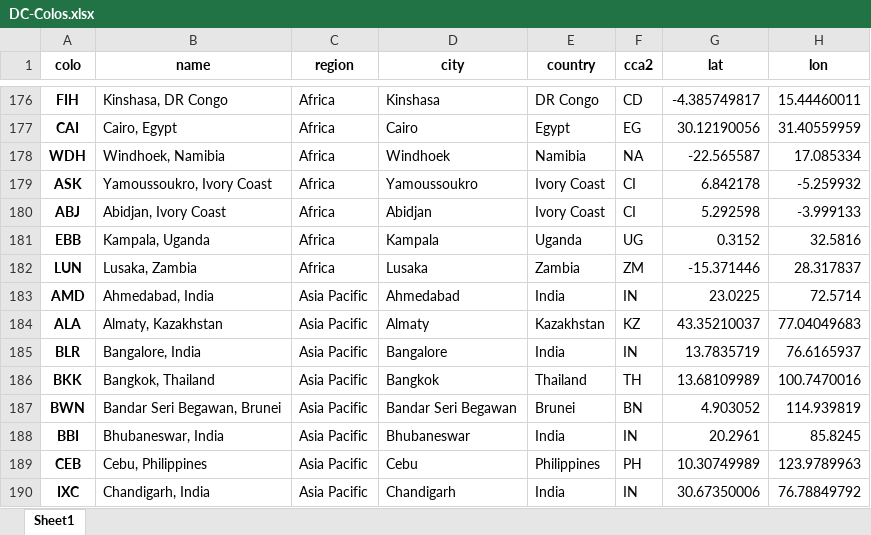
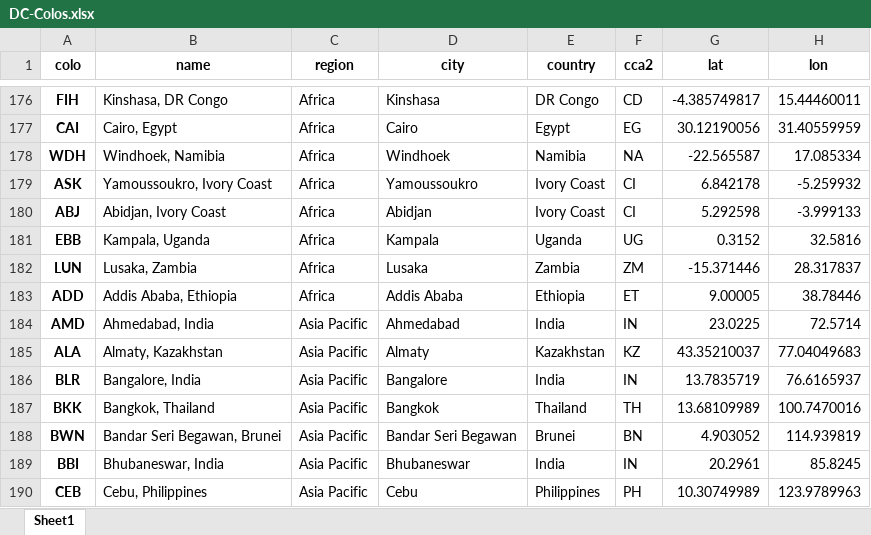
Before and after one commit to Netrvin/cloudflare-colo-list, an Excel workbook: DC-Colos.xlsx, sheet Sheet1, drawn as a sheet; only a part is shown, gaps mark what is left out; the shorter side is filled out with more unchanged rows; values as stored, in another font and other column widths than the file's, no borders; the diff names each change by its address in the sheet, - before the commit and + after, or states it on an @@ line.

```diff
--- a/DC-Colos.xlsx (sheet Sheet1)
+++ b/DC-Colos.xlsx (sheet Sheet1)
+row 183: ADD | Addis Ababa, Ethiopia | Africa | Addis Ababa | Ethiopia | ET | 9.00005 | 38.78446
```
Also changed, not shown: 3 other files.
